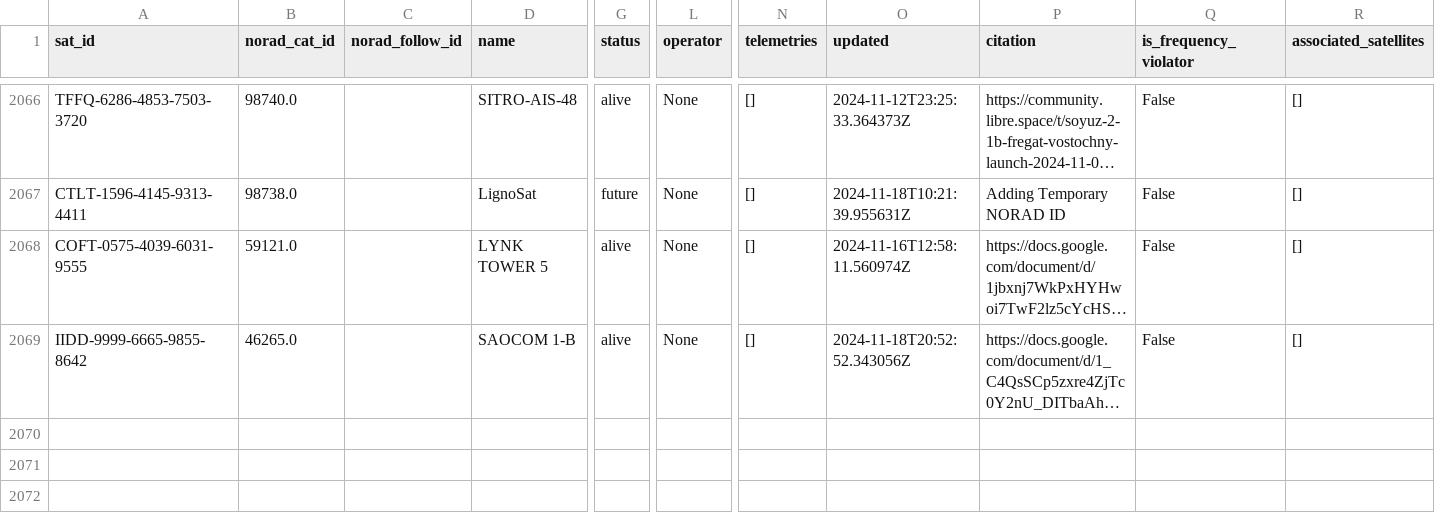
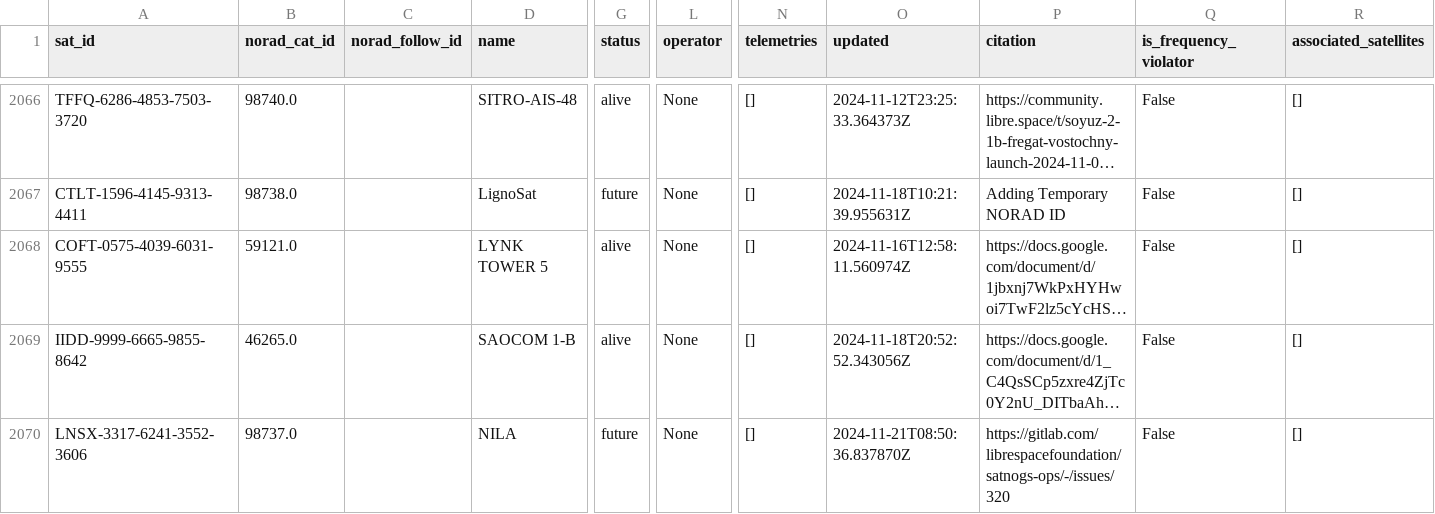
Before and after one commit to muzihuaner/amateur-satellite-database, a CSV file: data/satnogs.csv, drawn as a sheet; only a part is shown, gaps mark what is left out; long unchanged cells end in …; rows hold the shown columns only; the diff names each change by its address in the sheet, - before the commit and + after, or states it on an @@ line.

```diff
--- a/data/satnogs.csv
+++ b/data/satnogs.csv
+row 2070: LNSX-3317-6241-3552-3606 | 98737.0 |  | NILA | future | None | [] | 2024-11-21T08:50:36.837870Z | https://gitlab.com/librespacefoundation/satnogs-ops/-/issues/320 | False | []
```
Also changed, not shown: 1 other file.
